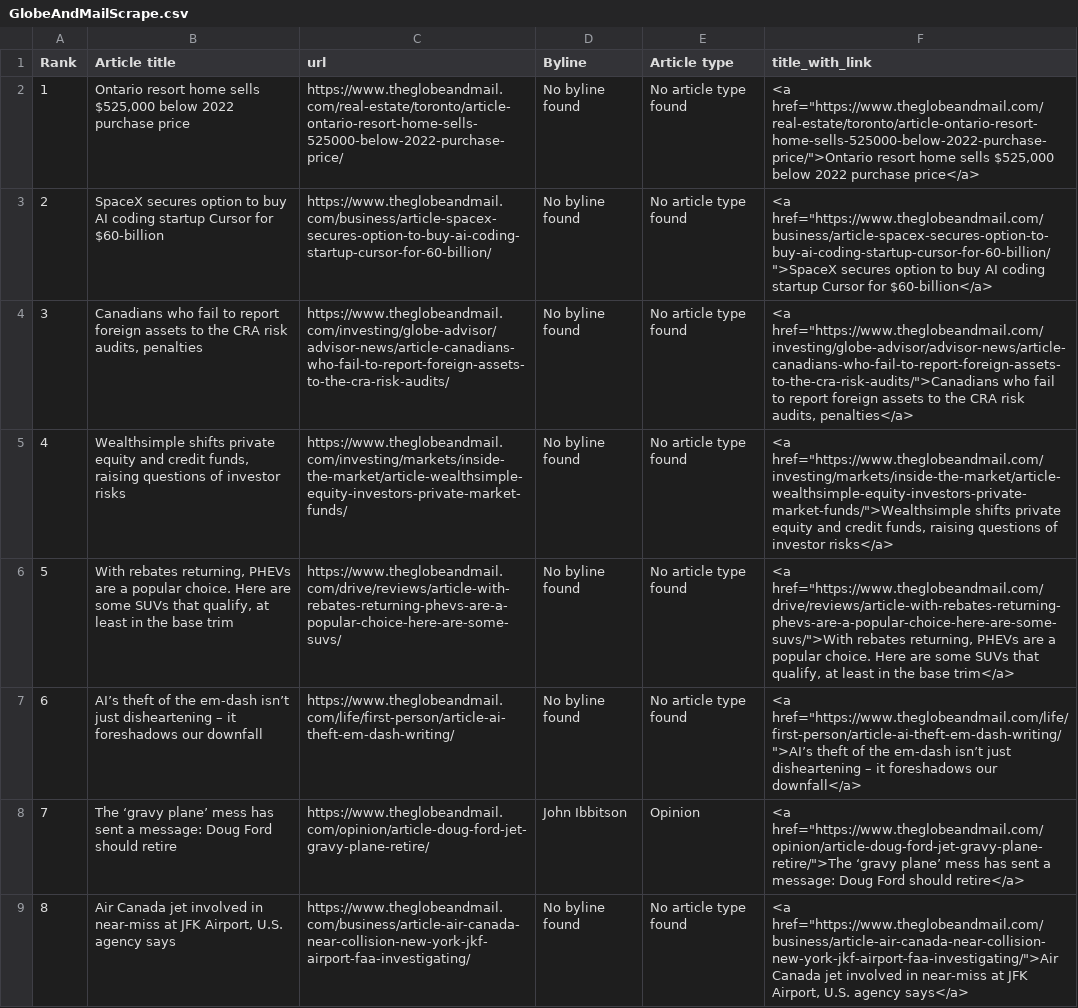
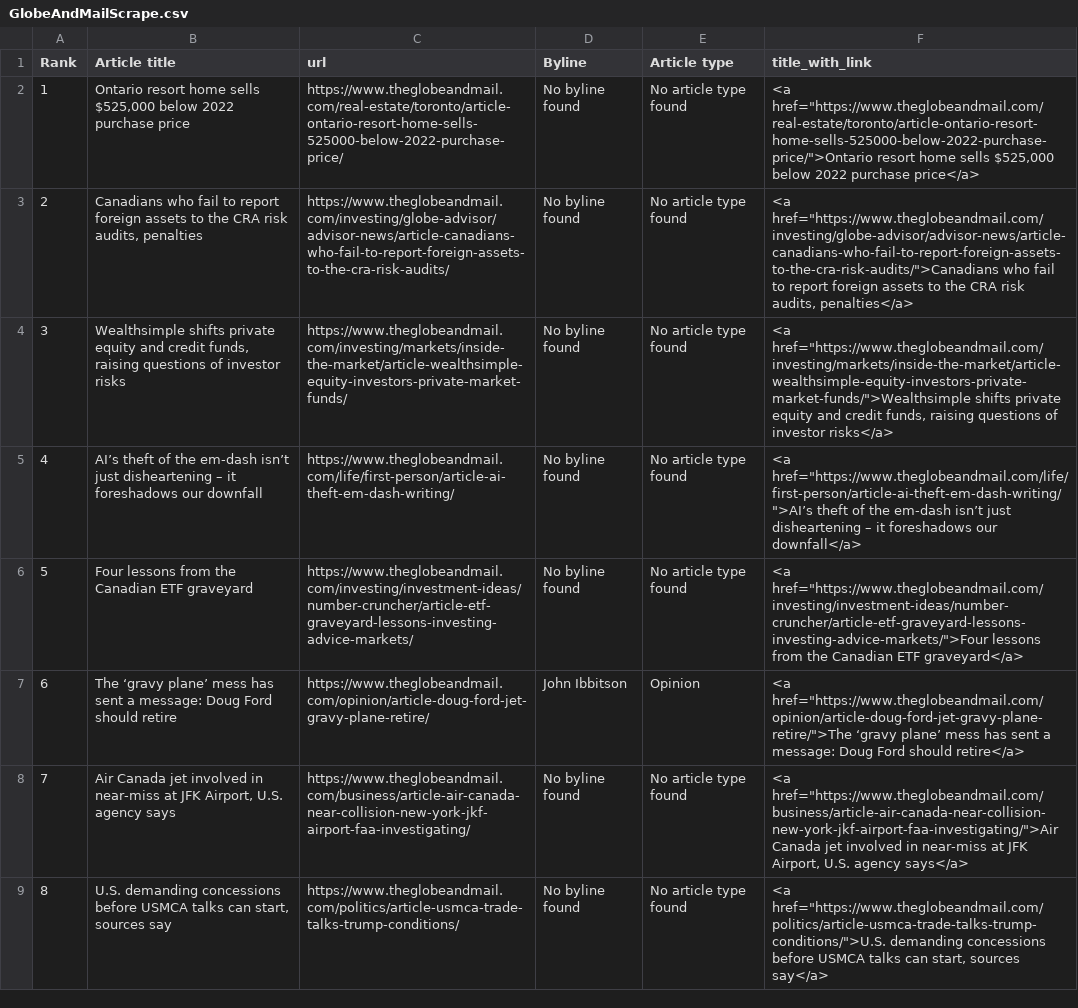
Before and after one commit to caoramckenna/canada-news-trending-stories, a CSV file: GlobeAndMailScrape.csv, drawn as a sheet; removed rows and columns are numbered as before the commit, all else as after; the diff names each change by its address in the sheet, - before the commit and + after, or states it on an @@ line.

```diff
--- a/GlobeAndMailScrape.csv
+++ b/GlobeAndMailScrape.csv
-row 3: 2 | SpaceX secures option to buy AI coding startup Cursor for $60-billion | https://www.theglobeandmail.com/business/article-spacex-secures-option-to-buy-ai-coding-startup-cursor-for-60-billion/ | No byline found | No article type found | <a href="https://www.theglobeandmail.com/business/article-spacex-secures-option-to-buy-ai-coding-startup-cursor-for-60-billion/">SpaceX secures option to buy AI coding startup Cursor for $60-billion</a>
@@ column A (Rank) renumbered between rows 3 and 8 @@
-row 6: 5 | With rebates returning, PHEVs are a popular choice. Here are some SUVs that qualify, at least in the base trim | https://www.theglobeandmail.com/drive/reviews/article-with-rebates-returning-phevs-are-a-popular-choice-here-are-some-suvs/ | No byline found | No article type found | <a href="https://www.theglobeandmail.com/drive/reviews/article-with-rebates-returning-phevs-are-a-popular-choice-here-are-some-suvs/">With rebates returning, PHEVs are a popular choice. Here are some SUVs that qualify, at least in the base trim</a>
+row 6: 5 | Four lessons from the Canadian ETF graveyard | https://www.theglobeandmail.com/investing/investment-ideas/number-cruncher/article-etf-graveyard-lessons-investing-advice-markets/ | No byline found | No article type found | <a href="https://www.theglobeandmail.com/investing/investment-ideas/number-cruncher/article-etf-graveyard-lessons-investing-advice-markets/">Four lessons from the Canadian ETF graveyard</a>
+row 9: 8 | U.S. demanding concessions before USMCA talks can start, sources say | https://www.theglobeandmail.com/politics/article-usmca-trade-talks-trump-conditions/ | No byline found | No article type found | <a href="https://www.theglobeandmail.com/politics/article-usmca-trade-talks-trump-conditions/">U.S. demanding concessions before USMCA talks can start, sources say</a>
```
Also changed, not shown: CTVScrape.csv, NationalPostScrape.csv, 4 other files.
